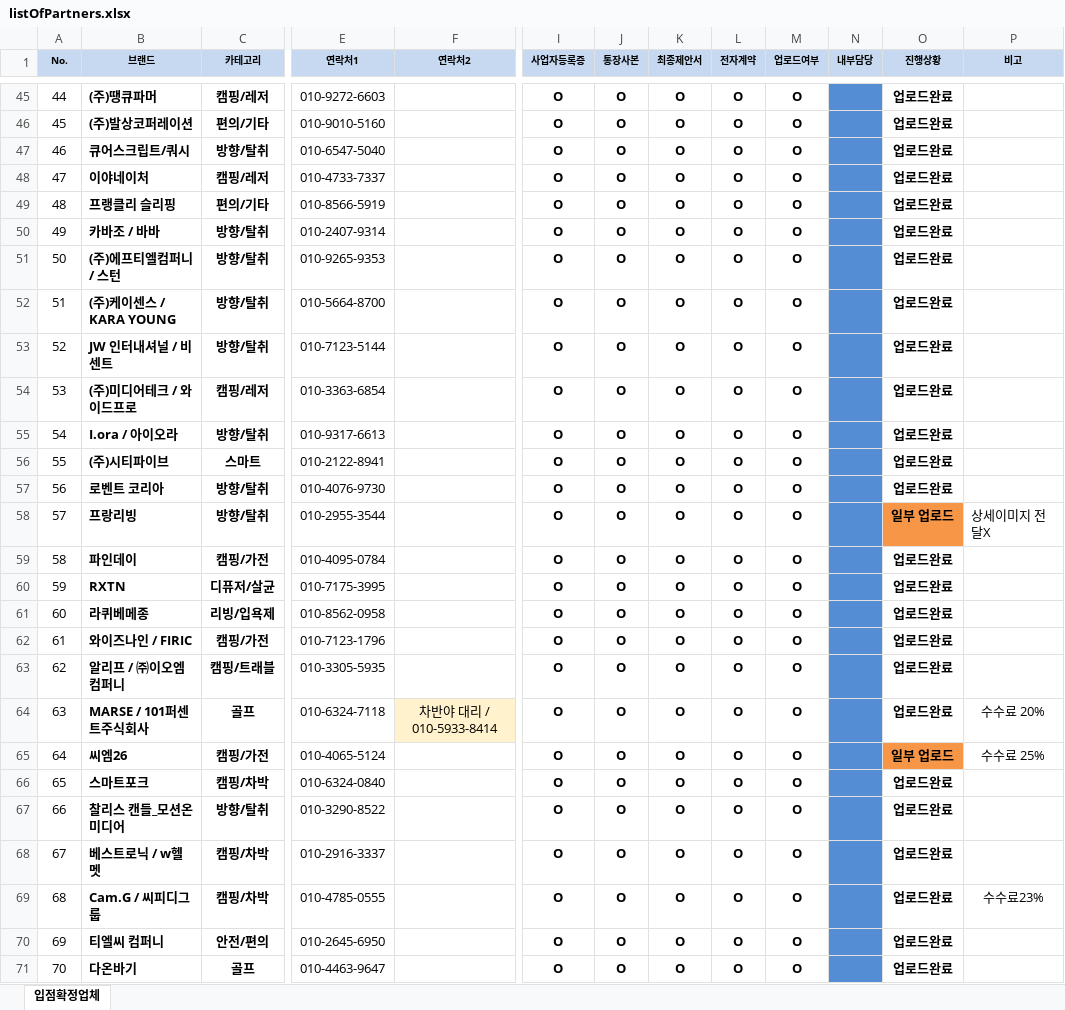
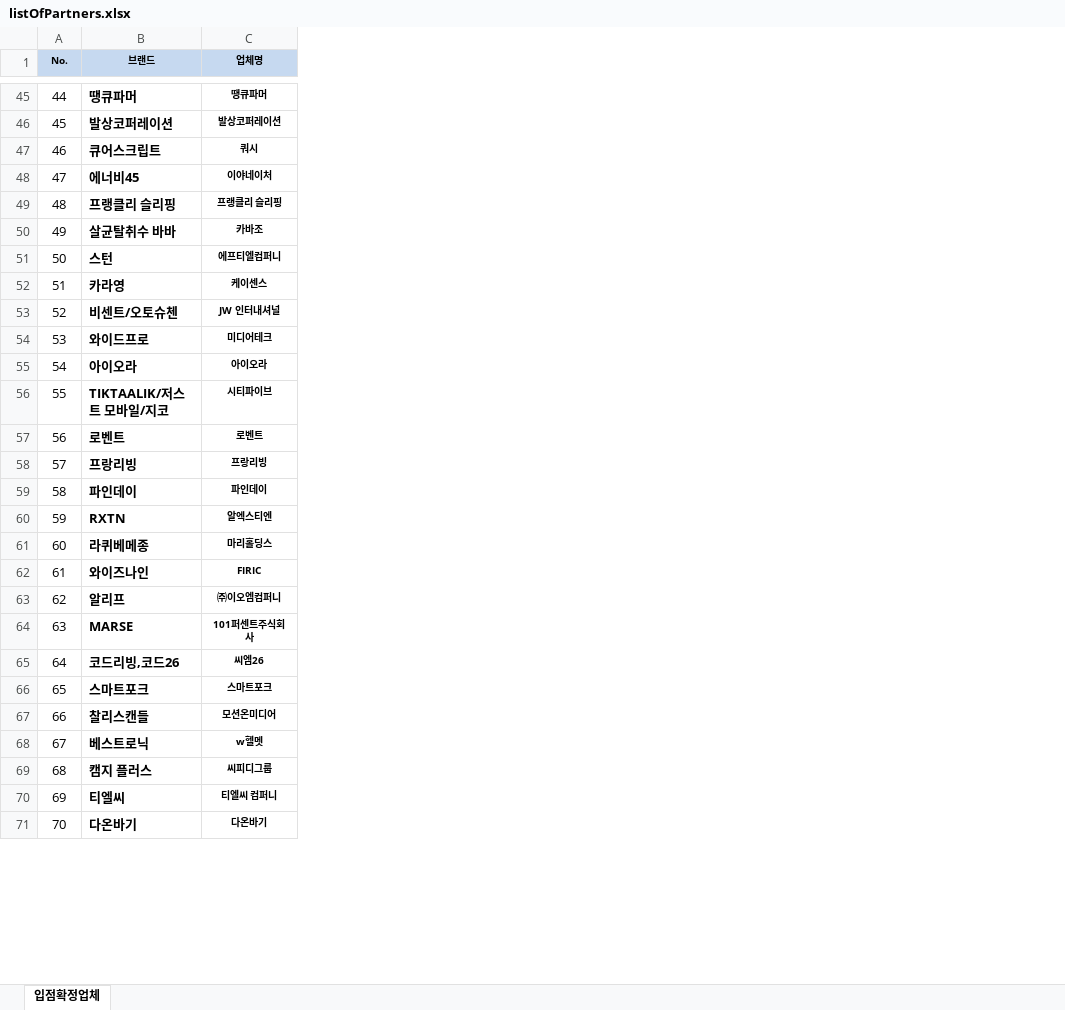
Before and after one commit to Areum120/bmwjoymall, an Excel workbook: dist/listOfPartners.xlsx, sheet 입점확정업체, drawn as a sheet; only a part is shown, gaps mark what is left out; values as stored, in another font and other column widths than the file's, no borders; removed rows and columns are numbered as before the commit, all else as after; the diff covers the shown part only; the diff names each change by its address in the sheet, - before the commit and + after, or states it on an @@ line.

```diff
--- a/dist/listOfPartners.xlsx (sheet 입점확정업체)
+++ b/dist/listOfPartners.xlsx (sheet 입점확정업체)
-column C (카테고리), rows 45-71: 캠핑/레저 | 편의/기타 | 방향/탈취 | 캠핑/레저 | 편의/기타 | 방향/탈취 | 방향/탈취 | 방향/탈취 | 방향/탈취 | 캠핑/레저 | 방향/탈취 | 스마트 | 방향/탈취 | 방향/탈취 | 캠핑/가전 | 디퓨저/살균 | 리빙/입욕제 | 캠핑/가전 | 캠핑/트래블 | 골프 | 캠핑/가전 | 캠핑/차박 | 방향/탈취 | 캠핑/차박 | 캠핑/차박 | 안전/편의 | 골프
+column C (업체명), rows 45-71: 땡큐파머 | 발상코퍼레이션 | 쿼시 | 이야네이처 | 프랭클리 슬리핑 | 카바조 | 에프티엘컴퍼니 | 케이센스 | JW 인터내셔널 | 미디어테크 | 아이오라 | 시티파이브 | 로벤트 | 프랑리빙 | 파인데이 | 알엑스티엔 | 마리홀딩스 | FIRIC | ㈜이오엠컴퍼니 | 101퍼센트주식회사 | 씨엠26 | 스마트포크 | 모션온미디어 | w헬멧 | 씨피디그룹 | 티엘씨 컴퍼니 | 다온바기
-column E (연락처1), rows 45-71: 010-9272-6603 | 010-9010-5160 | 010-6547-5040 | 010-4733-7337 | 010-8566-5919 | 010-2407-9314 | 010-9265-9353 | 010-5664-8700 | 010-7123-5144 | 010-3363-6854 | 010-9317-6613 | 010-2122-8941 | 010-4076-9730 | 010-2955-3544 | 010-4095-0784 | 010-7175-3995 | 010-8562-0958 | 010-7123-1796 | 010-3305-5935 | 010-6324-7118 | 010-4065-5124 | 010-6324-0840 | 010-3290-8522 | 010-2916-3337 | 010-4785-0555 | 010-2645-6950 | 010-4463-9647
-column F (연락처2), row 64: 차반야 대리 / 010-5933-8414
-column I (사업자등록증), rows 45-71: all O
-column J (통장사본), rows 45-71: all O
-column K (최종제안서), rows 45-71: all O
-column L (전자계약), rows 45-71: all O
-column M (업로드여부), rows 45-71: all O
-column N (내부담당), empty
-column O (진행상황), rows 45-71: 업로드완료 | 업로드완료 | 업로드완료 | 업로드완료 | 업로드완료 | 업로드완료 | 업로드완료 | 업로드완료 | 업로드완료 | 업로드완료 | 업로드완료 | 업로드완료 | 업로드완료 | 일부 업로드 | 업로드완료 | 업로드완료 | 업로드완료 | 업로드완료 | 업로드완료 | 업로드완료 | 일부 업로드 | 업로드완료 | 업로드완료 | 업로드완료 | 업로드완료 | 업로드완료 | 업로드완료
-column P (비고), rows 58-69: 상세이미지 전달X |  |  |  |  |  | 수수료 20% | 수수료 25% |  |  |  | 수수료23%
-B45 (브랜드): (주)땡큐파머
+B45 (브랜드): 땡큐파머
-B46 (브랜드): (주)발상코퍼레이션
+B46 (브랜드): 발상코퍼레이션
-B47 (브랜드): 큐어스크립트/쿼시
+B47 (브랜드): 큐어스크립트
-B48 (브랜드): 이야네이처
+B48 (브랜드): 에너비45
-B50 (브랜드): 카바조 / 바바
+B50 (브랜드): 살균탈취수 바바
-B51 (브랜드): (주)에프티엘컴퍼니 / 스턴
+B51 (브랜드): 스턴
-B52 (브랜드): (주)케이센스 / KARA YOUNG
+B52 (브랜드): 카라영
-B53 (브랜드): JW 인터내셔널 / 비센트
+B53 (브랜드): 비센트/오토슈첸
-B54 (브랜드): (주)미디어테크 / 와이드프로
+B54 (브랜드): 와이드프로
-B55 (브랜드): I.ora / 아이오라
+B55 (브랜드): 아이오라
-B56 (브랜드): (주)시티파이브
+B56 (브랜드): TIKTAALIK/저스트 모바일/지코
-B57 (브랜드): 로벤트 코리아
+B57 (브랜드): 로벤트
-B62 (브랜드): 와이즈나인 / FIRIC
+B62 (브랜드): 와이즈나인
-B63 (브랜드): 알리프 / ㈜이오엠컴퍼니
+B63 (브랜드): 알리프
-B64 (브랜드): MARSE / 101퍼센트주식회사
+B64 (브랜드): MARSE
-B65 (브랜드): 씨엠26
+B65 (브랜드): 코드리빙,코드26
-B67 (브랜드): 찰리스 캔들_모션온미디어
+B67 (브랜드): 찰리스캔들
-B68 (브랜드): 베스트로닉 / w헬멧
+B68 (브랜드): 베스트로닉
-B69 (브랜드): Cam.G / 씨피디그룹
+B69 (브랜드): 캠지 플러스
-B70 (브랜드): 티엘씨 컴퍼니
+B70 (브랜드): 티엘씨
```
Also changed, not shown: 1 added row, 1 removed row, 3 removed columns, 140 edited cells and cell formats elsewhere in this sheet, product_classification/email_list.xlsx, product_classification/listOfPartners.xlsx, 3 other files.
